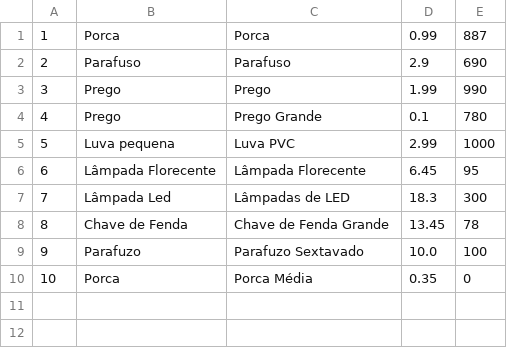
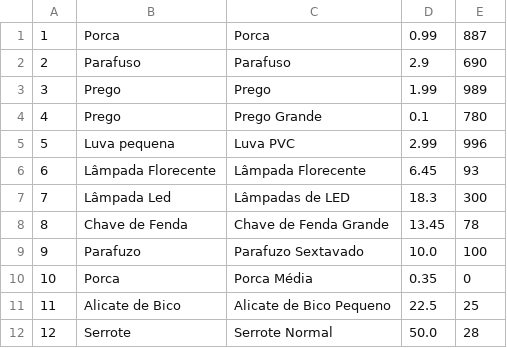
Before and after one commit to Liss1302/eclipse, a CSV file: ProjetoHortelino/bd/produtos.csv, drawn as a sheet.

```diff
--- a/ProjetoHortelino/bd/produtos.csv
+++ b/ProjetoHortelino/bd/produtos.csv
@@ -2,6 +2,6 @@
 2;Parafuso;Parafuso;2.9;690
-3;Prego;Prego;1.99;990
+3;Prego;Prego;1.99;989
 4;Prego;Prego Grande;0.1;780
-5;Luva pequena;Luva PVC;2.99;1000
-6;Lâmpada Florecente;Lâmpada Florecente;6.45;95
+5;Luva pequena;Luva PVC;2.99;996
+6;Lâmpada Florecente;Lâmpada Florecente;6.45;93
 7;Lâmpada Led;Lâmpadas de LED;18.3;300
@@ -10 +10,3 @@
 10;Porca;Porca Média;0.35;0
+11;Alicate de Bico;Alicate de Bico Pequeno;22.5;25
+12;Serrote;Serrote Normal;50.0;28
```
Also changed, not shown: ProjetoHortelino/bd/compras.csv, 11 other files.
